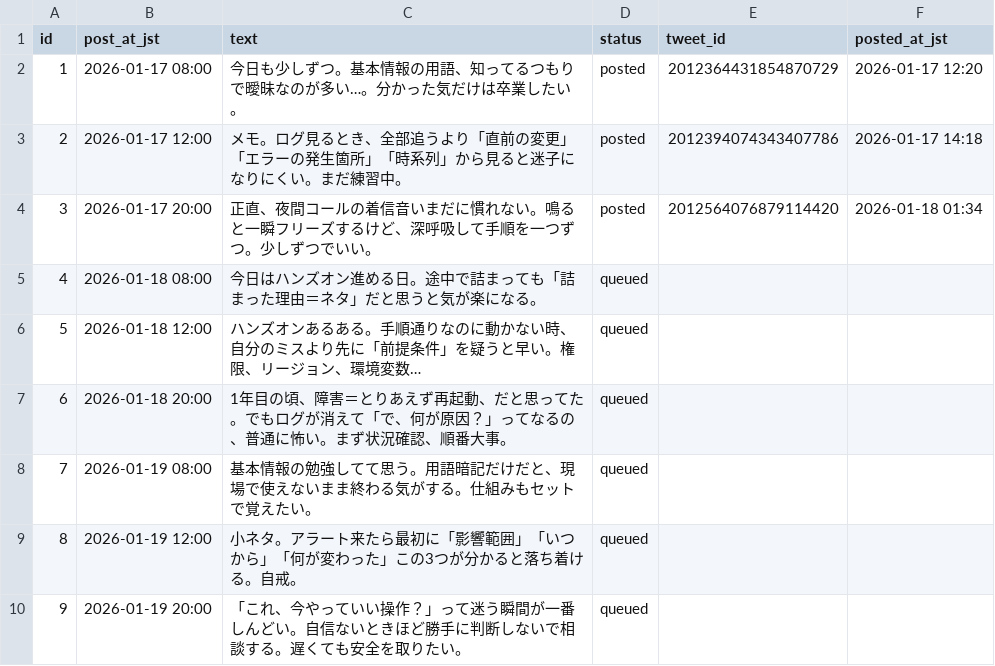
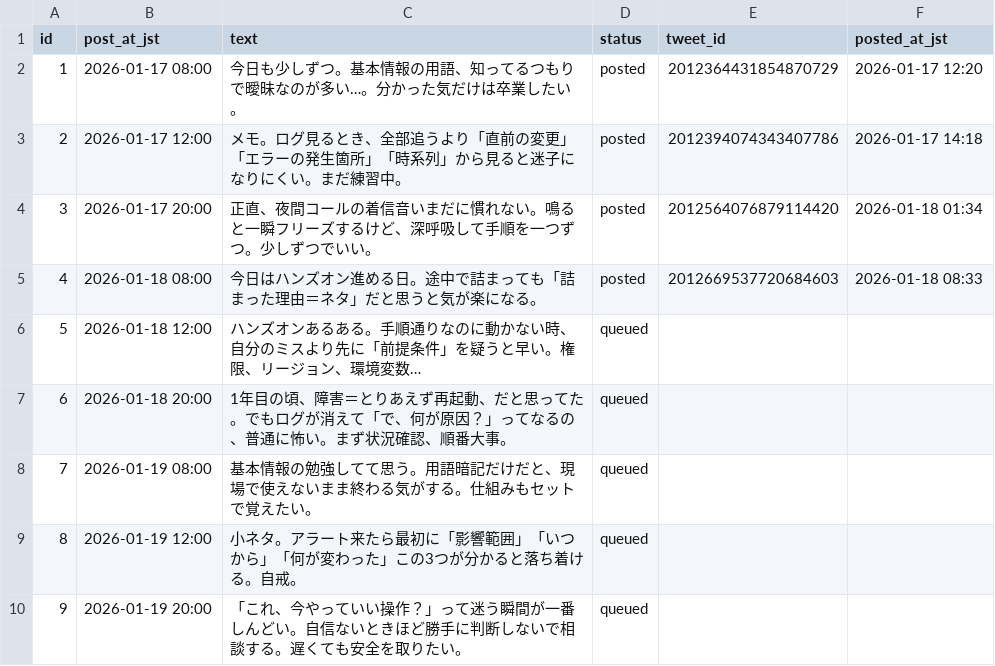
Before and after one commit to Ss-maker786/x-auto-post, a CSV file: posts.csv, drawn as a sheet; only a part is shown.

```diff
--- a/posts.csv
+++ b/posts.csv
@@ -4,3 +4,3 @@ id,post_at_jst,text,status,tweet_id,posted_at_jst
 3,2026-01-17 20:00,正直、夜間コールの着信音いまだに慣れない。鳴ると一瞬フリーズするけど、深呼吸して手順を一つずつ。少しずつでいい。,posted,2012564076879114420,2026-01-18 01:34
-4,2026-01-18 08:00,今日はハンズオン進める日。途中で詰まっても「詰まった理由＝ネタ」だと思うと気が楽になる。,queued,,
+4,2026-01-18 08:00,今日はハンズオン進める日。途中で詰まっても「詰まった理由＝ネタ」だと思うと気が楽になる。,posted,2012669537720684603,2026-01-18 08:33
 5,2026-01-18 12:00,ハンズオンあるある。手順通りなのに動かない時、自分のミスより先に「前提条件」を疑うと早い。権限、リージョン、環境変数…,queued,,
```
